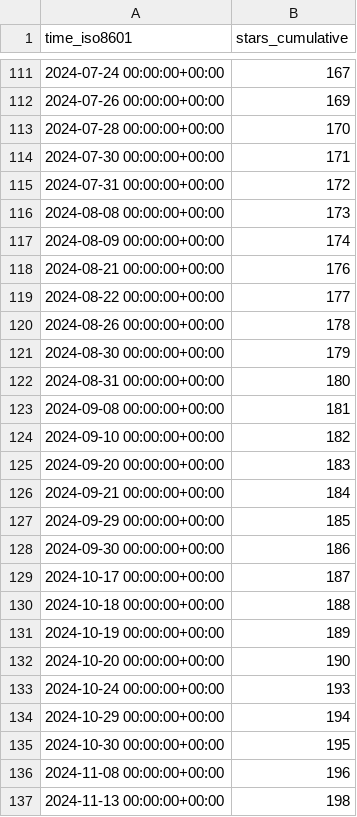
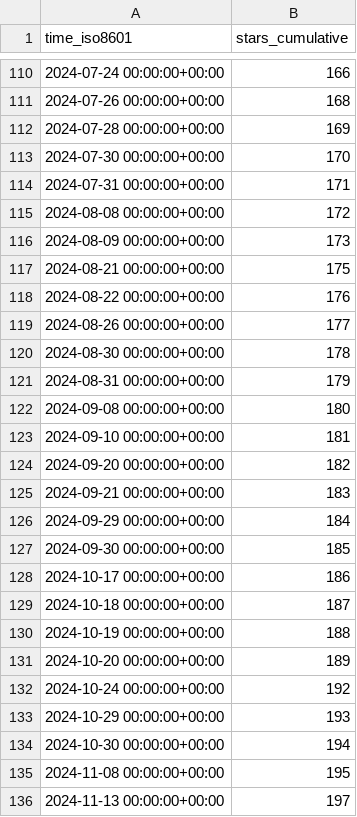
Before and after one commit to yangyujie-jack/ghrs-data-repo, a CSV file: Intelligent-Driving-Laboratory/GOPS/ghrs-data/stargazers.csv, drawn as a sheet; only a part is shown, gaps mark what is left out; the diff covers the shown part only.

```diff
--- a/Intelligent-Driving-Laboratory/GOPS/ghrs-data/stargazers.csv
+++ b/Intelligent-Driving-Laboratory/GOPS/ghrs-data/stargazers.csv
@@ -111,27 +110,27 @@ time_iso8601,stars_cumulative
-2024-07-24 00:00:00+00:00,167
-2024-07-26 00:00:00+00:00,169
-2024-07-28 00:00:00+00:00,170
-2024-07-30 00:00:00+00:00,171
-2024-07-31 00:00:00+00:00,172
-2024-08-08 00:00:00+00:00,173
-2024-08-09 00:00:00+00:00,174
-2024-08-21 00:00:00+00:00,176
-2024-08-22 00:00:00+00:00,177
-2024-08-26 00:00:00+00:00,178
-2024-08-30 00:00:00+00:00,179
-2024-08-31 00:00:00+00:00,180
-2024-09-08 00:00:00+00:00,181
-2024-09-10 00:00:00+00:00,182
-2024-09-20 00:00:00+00:00,183
-2024-09-21 00:00:00+00:00,184
-2024-09-29 00:00:00+00:00,185
-2024-09-30 00:00:00+00:00,186
-2024-10-17 00:00:00+00:00,187
-2024-10-18 00:00:00+00:00,188
-2024-10-19 00:00:00+00:00,189
-2024-10-20 00:00:00+00:00,190
-2024-10-24 00:00:00+00:00,193
-2024-10-29 00:00:00+00:00,194
-2024-10-30 00:00:00+00:00,195
-2024-11-08 00:00:00+00:00,196
-2024-11-13 00:00:00+00:00,198
+2024-07-24 00:00:00+00:00,166
+2024-07-26 00:00:00+00:00,168
+2024-07-28 00:00:00+00:00,169
+2024-07-30 00:00:00+00:00,170
+2024-07-31 00:00:00+00:00,171
+2024-08-08 00:00:00+00:00,172
+2024-08-09 00:00:00+00:00,173
+2024-08-21 00:00:00+00:00,175
+2024-08-22 00:00:00+00:00,176
+2024-08-26 00:00:00+00:00,177
+2024-08-30 00:00:00+00:00,178
+2024-08-31 00:00:00+00:00,179
+2024-09-08 00:00:00+00:00,180
+2024-09-10 00:00:00+00:00,181
+2024-09-20 00:00:00+00:00,182
+2024-09-21 00:00:00+00:00,183
+2024-09-29 00:00:00+00:00,184
+2024-09-30 00:00:00+00:00,185
+2024-10-17 00:00:00+00:00,186
+2024-10-18 00:00:00+00:00,187
+2024-10-19 00:00:00+00:00,188
+2024-10-20 00:00:00+00:00,189
+2024-10-24 00:00:00+00:00,192
+2024-10-29 00:00:00+00:00,193
+2024-10-30 00:00:00+00:00,194
+2024-11-08 00:00:00+00:00,195
+2024-11-13 00:00:00+00:00,197
```
Also changed, not shown: 1 removed row and 105 edited cells elsewhere in this file.
